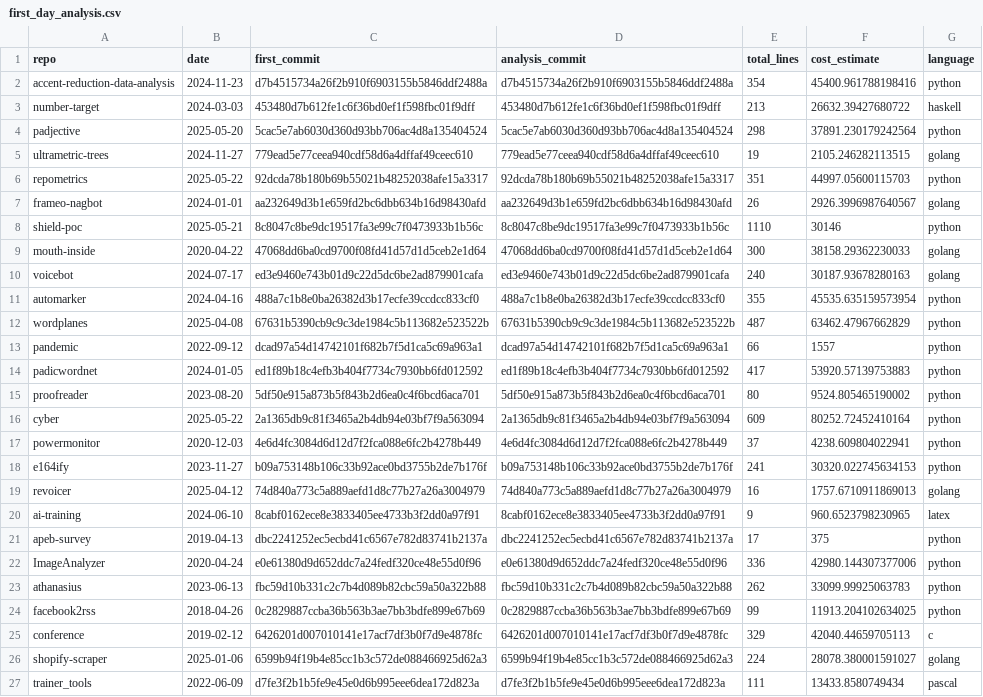
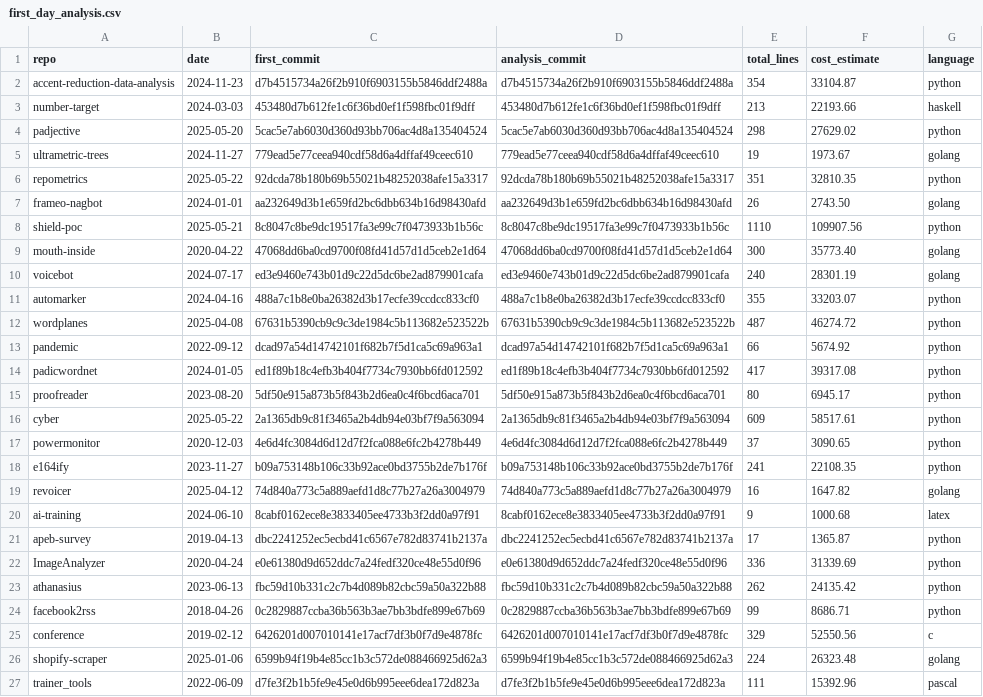
Before and after one commit to solresol/repometrics, a CSV file: first_day_analysis.csv, drawn as a sheet; the diff names each change by its address in the sheet, - before the commit and + after, or states it on an @@ line.

Commit message:
Add cost estimator and update estimates

```diff
--- a/first_day_analysis.csv
+++ b/first_day_analysis.csv
-F2 (cost_estimate): 45400.961788198416
+F2 (cost_estimate): 33104.87
-F3 (cost_estimate): 26632.39427680722
+F3 (cost_estimate): 22193.66
-F4 (cost_estimate): 37891.230179242564
+F4 (cost_estimate): 27629.02
-F5 (cost_estimate): 2105.246282113515
+F5 (cost_estimate): 1973.67
-F6 (cost_estimate): 44997.05600115703
+F6 (cost_estimate): 32810.35
-F7 (cost_estimate): 2926.3996987640567
+F7 (cost_estimate): 2743.50
-F8 (cost_estimate): 30146
+F8 (cost_estimate): 109907.56
-F9 (cost_estimate): 38158.29362230033
+F9 (cost_estimate): 35773.40
-F10 (cost_estimate): 30187.93678280163
+F10 (cost_estimate): 28301.19
-F11 (cost_estimate): 45535.635159573954
+F11 (cost_estimate): 33203.07
-F12 (cost_estimate): 63462.47967662829
+F12 (cost_estimate): 46274.72
-F13 (cost_estimate): 1557
+F13 (cost_estimate): 5674.92
-F14 (cost_estimate): 53920.57139753883
+F14 (cost_estimate): 39317.08
-F15 (cost_estimate): 9524.805465190002
+F15 (cost_estimate): 6945.17
-F16 (cost_estimate): 80252.72452410164
+F16 (cost_estimate): 58517.61
-F17 (cost_estimate): 4238.609804022941
+F17 (cost_estimate): 3090.65
-F18 (cost_estimate): 30320.022745634153
+F18 (cost_estimate): 22108.35
-F19 (cost_estimate): 1757.6710911869013
+F19 (cost_estimate): 1647.82
-F20 (cost_estimate): 960.6523798230965
+F20 (cost_estimate): 1000.68
-F21 (cost_estimate): 375
+F21 (cost_estimate): 1365.87
-F22 (cost_estimate): 42980.144307377006
+F22 (cost_estimate): 31339.69
-F23 (cost_estimate): 33099.99925063783
+F23 (cost_estimate): 24135.42
-F24 (cost_estimate): 11913.204102634025
+F24 (cost_estimate): 8686.71
-F25 (cost_estimate): 42040.44659705113
+F25 (cost_estimate): 52550.56
-F26 (cost_estimate): 28078.380001591027
+F26 (cost_estimate): 26323.48
-F27 (cost_estimate): 13433.8580749434
+F27 (cost_estimate): 15392.96
```
Also changed, not shown: 2 other files.
